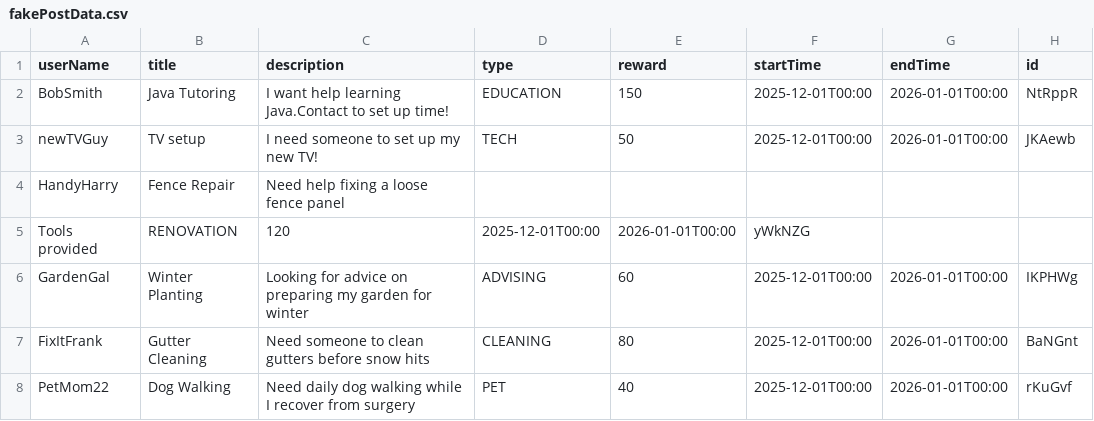
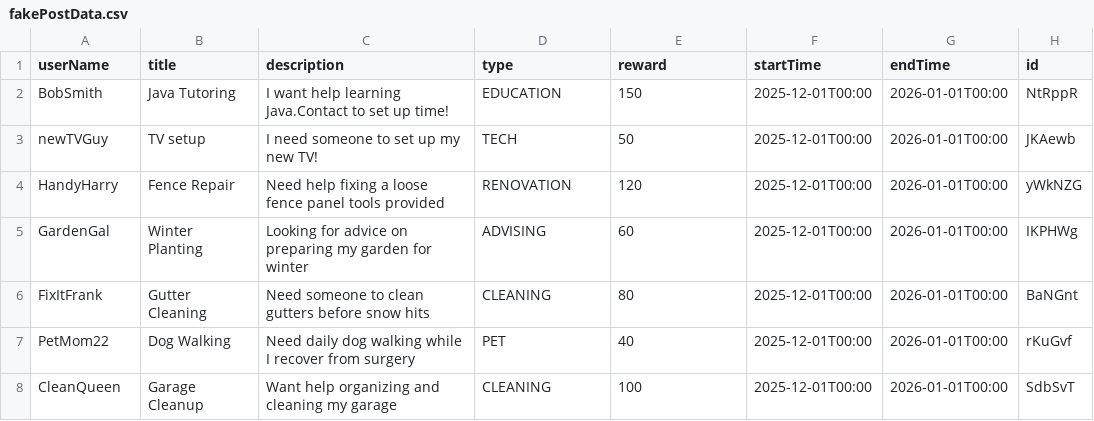
Before and after one commit to jakeSNelson1749/contracthaven201, a CSV file: Data/fakePostData.csv, drawn as a sheet; only a part is shown; the shorter side is filled out with more unchanged rows.

Commit message:
Fix description formatting for Fence Repair entry

```diff
--- a/Data/fakePostData.csv
+++ b/Data/fakePostData.csv
@@ -3,4 +3,3 @@ BobSmith,Java Tutoring,I want help learning Java.Contact to set up time!,EDUCATI
 newTVGuy,TV setup,I need someone to set up my new TV!,TECH,50,2025-12-01T00:00,2026-01-01T00:00,JKAewb
-HandyHarry,Fence Repair,Need help fixing a loose fence panel
-Tools provided,RENOVATION,120,2025-12-01T00:00,2026-01-01T00:00,yWkNZG
+HandyHarry,Fence Repair,Need help fixing a loose fence panel tools provided,RENOVATION,120,2025-12-01T00:00,2026-01-01T00:00,yWkNZG
 GardenGal,Winter Planting,Looking for advice on preparing my garden for winter,ADVISING,60,2025-12-01T00:00,2026-01-01T00:00,IKPHWg
```
